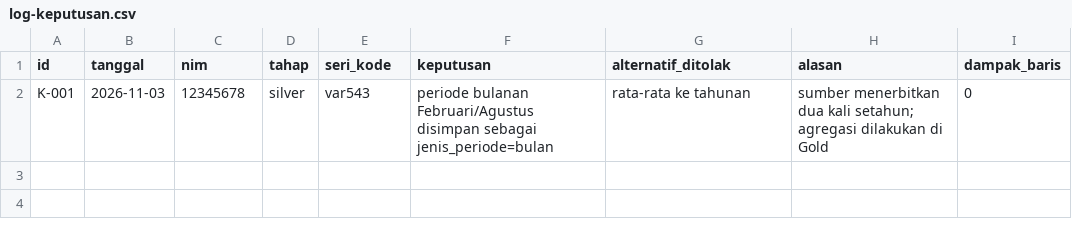
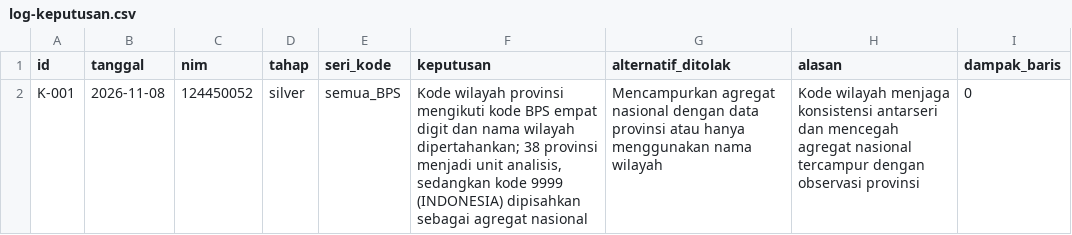
Before and after one commit to miqazz/capstone-dw-kelompok-05, a CSV file: log-keputusan.csv, drawn as a sheet.

Commit message:
docs: record province mapping decision

```diff
--- a/log-keputusan.csv
+++ b/log-keputusan.csv
@@ -1,2 +1,2 @@
 id,tanggal,nim,tahap,seri_kode,keputusan,alternatif_ditolak,alasan,dampak_baris
-K-001,2026-11-03,12345678,silver,var543,"periode bulanan Februari/Agustus disimpan sebagai jenis_periode=bulan","rata-rata ke tahunan","sumber menerbitkan dua kali setahun; agregasi dilakukan di Gold",0
+K-001,2026-11-08,124450052,silver,semua_BPS,"Kode wilayah provinsi mengikuti kode BPS empat digit dan nama wilayah dipertahankan; 38 provinsi menjadi unit analisis, sedangkan kode 9999 (INDONESIA) dipisahkan sebagai agregat nasional","Mencampurkan agregat nasional dengan data provinsi atau hanya menggunakan nama wilayah","Kode wilayah menjaga konsistensi antarseri dan mencegah agregat nasional tercampur dengan observasi provinsi",0
```
